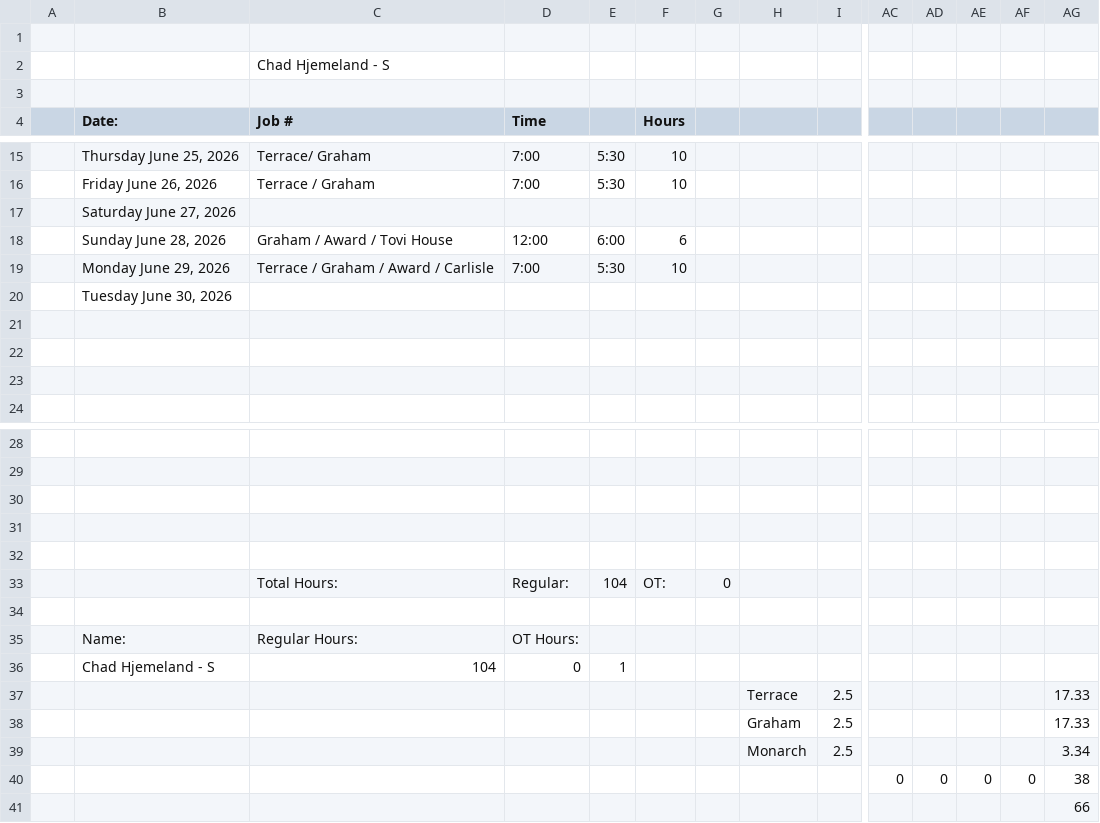
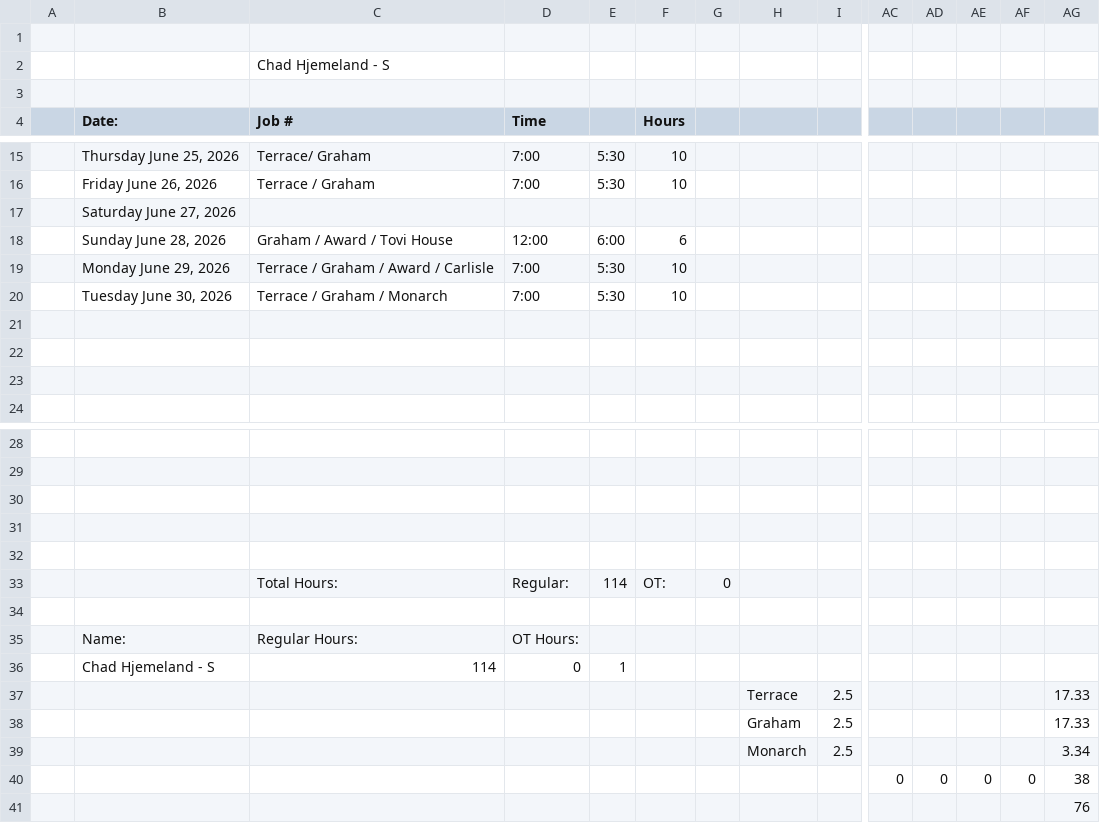
Before and after one commit to lyndon-weber-LLC/headcount-dashboard, a CSV file: data/live/Chad Hjemeland Timesheet(December 31, 9999).csv, drawn as a sheet; only a part is shown, gaps mark what is left out; removed rows and columns are numbered as before the commit, all else as after; rows hold the shown columns only; the diff names each change by its address in the sheet, - before the commit and + after, or states it on an @@ line.

```diff
--- a/data/live/Chad Hjemeland Timesheet(December 31, 9999).csv
+++ b/data/live/Chad Hjemeland Timesheet(December 31, 9999).csv
-row 20:  | Tuesday June 30, 2026
+row 20:  | Tuesday June 30, 2026 | Terrace / Graham / Monarch | 7:00 | 5:30 | 10
-E33: 104
+E33: 114
-C36 (Job #): 104
+C36 (Job #): 114
-AG41: 66
+AG41: 76
```
Also changed, not shown: data/live/Alex Timesheet(December 31, 9999).csv, data/live/Alex Weber - Subs Timesheet(December 31, 9999).csv, 1 other file.
